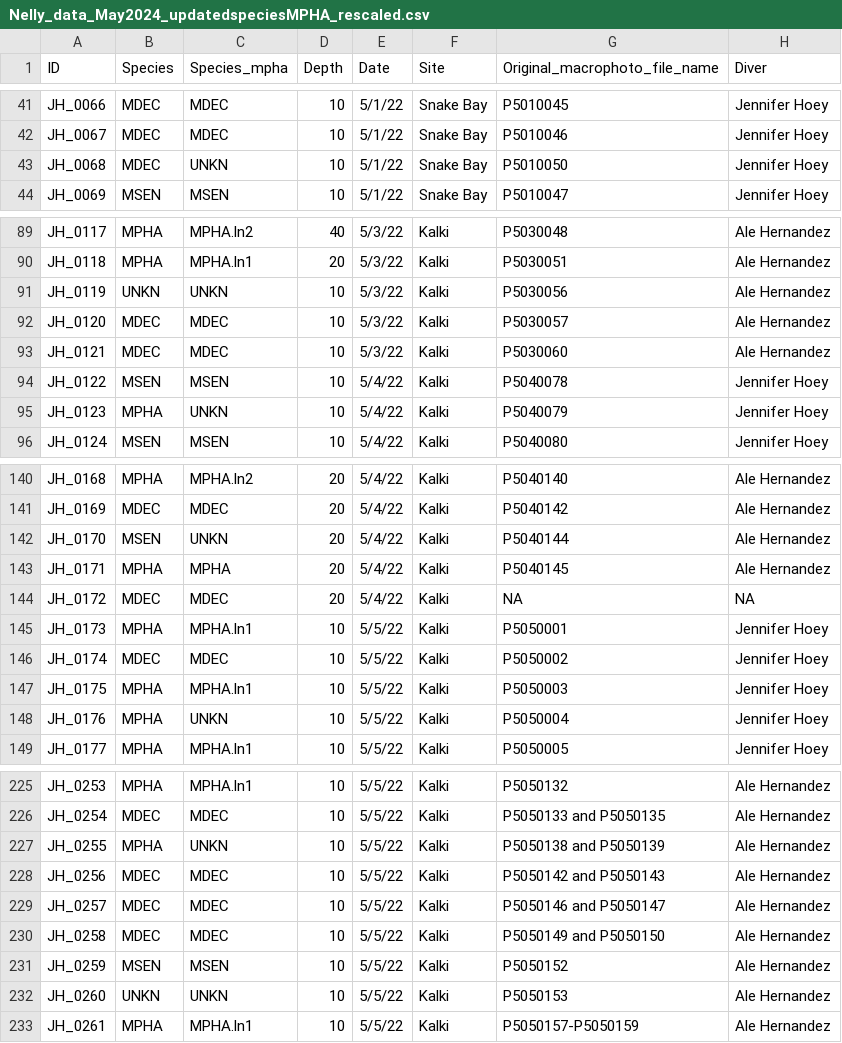
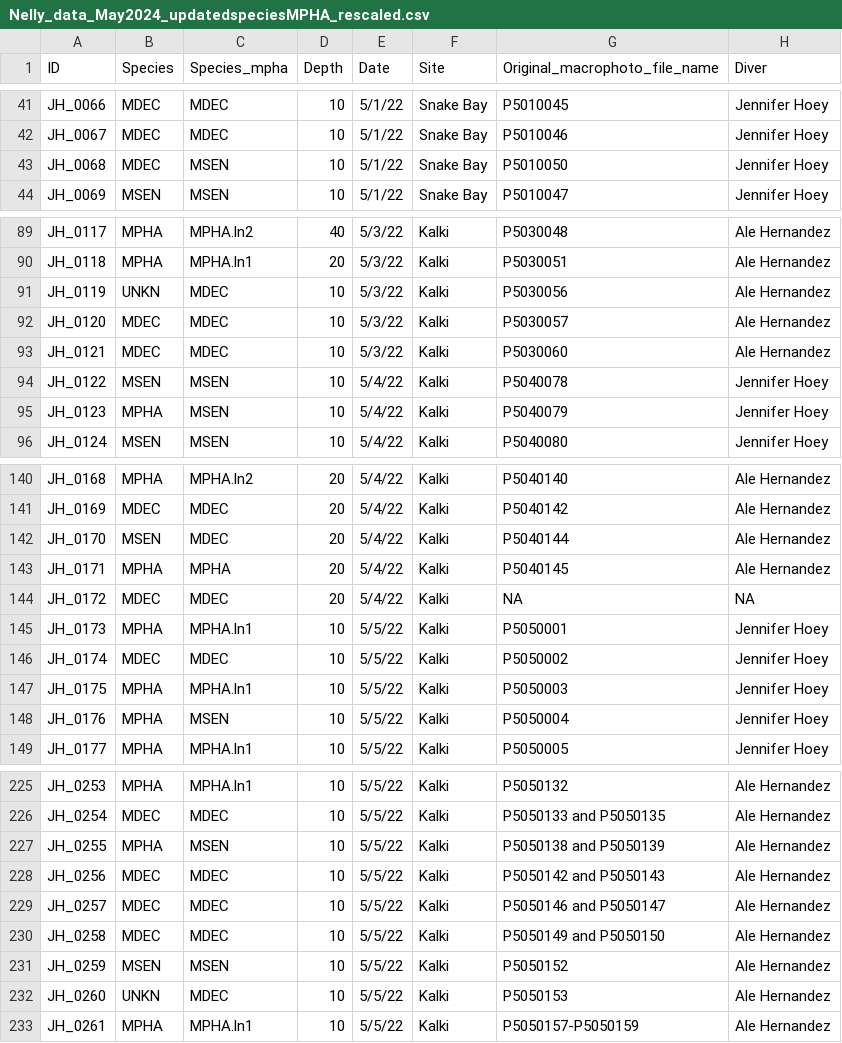
Before and after one commit to jahoey/madracis_reefscape, a CSV file: morphology/data/Nelly_data_May2024_updatedspeciesMPHA_rescaled.csv, drawn as a sheet; only a part is shown, gaps mark what is left out; the diff covers the shown part only; the diff names each change by its address in the sheet, - before the commit and + after, or states it on an @@ line.

Commit message:
update species categories

```diff
--- a/morphology/data/Nelly_data_May2024_updatedspeciesMPHA_rescaled.csv
+++ b/morphology/data/Nelly_data_May2024_updatedspeciesMPHA_rescaled.csv
-C43 (Species_mpha): UNKN
+C43 (Species_mpha): MSEN
-C91 (Species_mpha): UNKN
+C91 (Species_mpha): MDEC
-C95 (Species_mpha): UNKN
+C95 (Species_mpha): MSEN
-C142 (Species_mpha): UNKN
+C142 (Species_mpha): MDEC
-C148 (Species_mpha): UNKN
+C148 (Species_mpha): MSEN
-C227 (Species_mpha): UNKN
+C227 (Species_mpha): MSEN
-C232 (Species_mpha): UNKN
+C232 (Species_mpha): MDEC
```
Also changed, not shown: 12 edited cells elsewhere in this file, morphology/data/madracis_morphology_GN_merged.csv, 13 other files.
